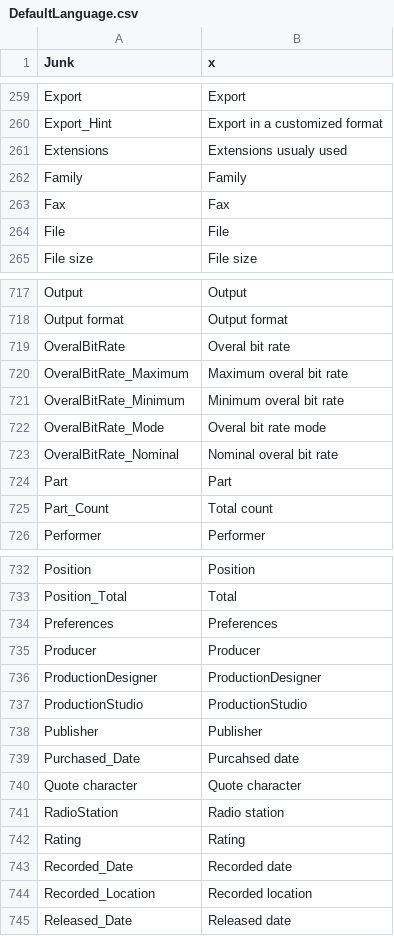
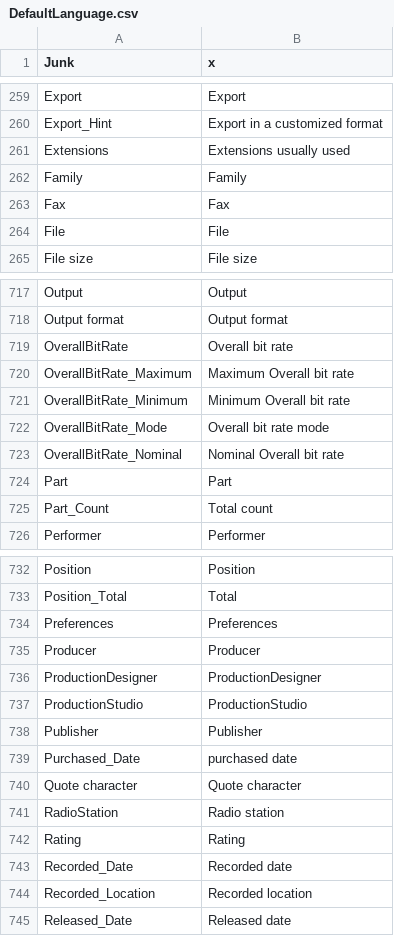
Before and after one commit to mediatest/mediatestLib, a CSV file: Source/Ressource/Text/Language/DefaultLanguage.csv, drawn as a sheet; only a part is shown, gaps mark what is left out.

Commit message:
Typos
git-svn-id: svn://svn.code.sf.net/p/mediainfo/code/MediaInfoLib/trunk@718 45c5ae6f-87cc-4fd0-92ee-e4f023fd80da

```diff
--- a/Source/Ressource/Text/Language/DefaultLanguage.csv
+++ b/Source/Ressource/Text/Language/DefaultLanguage.csv
@@ -260,3 +260,3 @@ Export;Export
 Export_Hint;Export in a customized format
-Extensions;Extensions usualy used
+Extensions;Extensions usually used
 Family;Family
@@ -718,7 +718,7 @@ Output;Output
 Output format;Output format
-OveralBitRate;Overal bit rate
-OveralBitRate_Maximum;Maximum overal bit rate
-OveralBitRate_Minimum;Minimum overal bit rate
-OveralBitRate_Mode;Overal bit rate mode
-OveralBitRate_Nominal;Nominal overal bit rate
+OverallBitRate;Overall bit rate
+OverallBitRate_Maximum;Maximum Overall bit rate
+OverallBitRate_Minimum;Minimum Overall bit rate
+OverallBitRate_Mode;Overall bit rate mode
+OverallBitRate_Nominal;Nominal Overall bit rate
 Part;Part
@@ -738,3 +738,3 @@ ProductionStudio;ProductionStudio
 Publisher;Publisher
-Purchased_Date;Purcahsed date
+Purchased_Date;purchased date
 Quote character;Quote character
```
Also changed, not shown: Source/Ressource/Text/Stream/General.csv, 12 other files.
